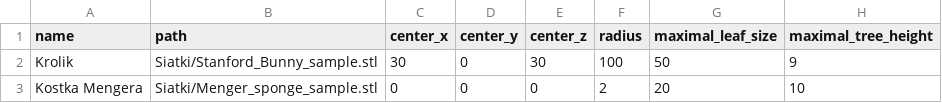
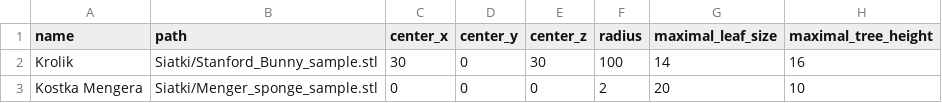
Before and after one commit to Korigami/Warsztaty_Badawcze_2020-2021_Lagrangian_-Symulacja_Przeplywu_z_Przeszkodami-, a CSV file: config/octree_parameters.csv, drawn as a sheet.

Commit message:
Update octree_parameters.csv

```diff
--- a/config/octree_parameters.csv
+++ b/config/octree_parameters.csv
@@ -1,3 +1,3 @@
 name,path,center_x,center_y,center_z,radius,maximal_leaf_size,maximal_tree_height
-Krolik,Siatki/Stanford_Bunny_sample.stl,30,0,30,100,50,9
+Krolik,Siatki/Stanford_Bunny_sample.stl,30,0,30,100,14,16
 Kostka Mengera,Siatki/Menger_sponge_sample.stl,0,0,0,2,20,10
```
